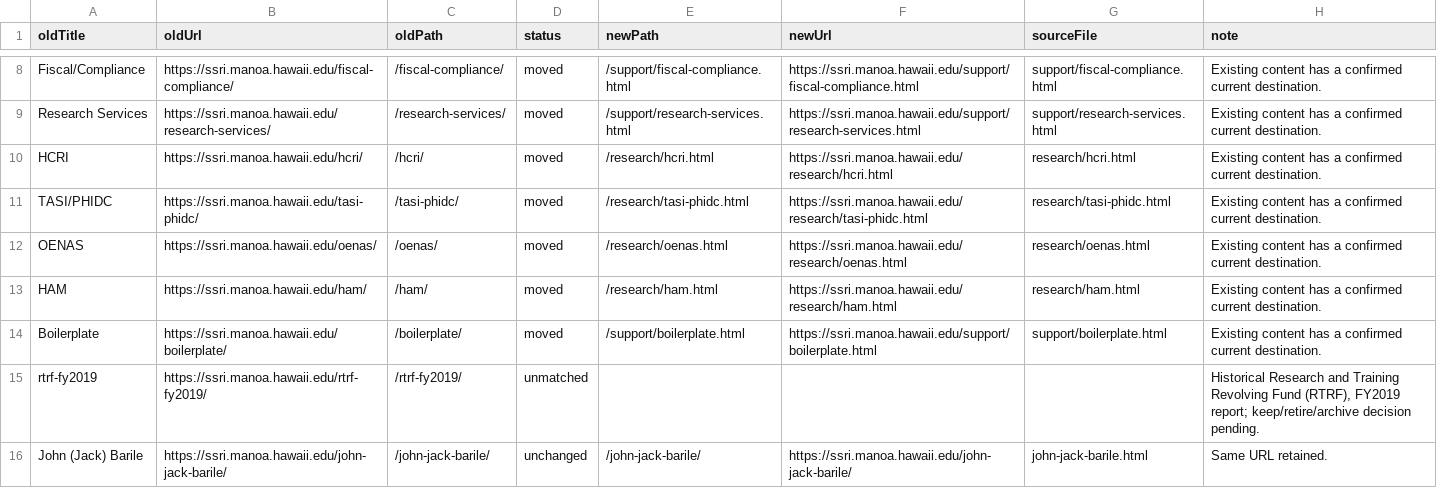
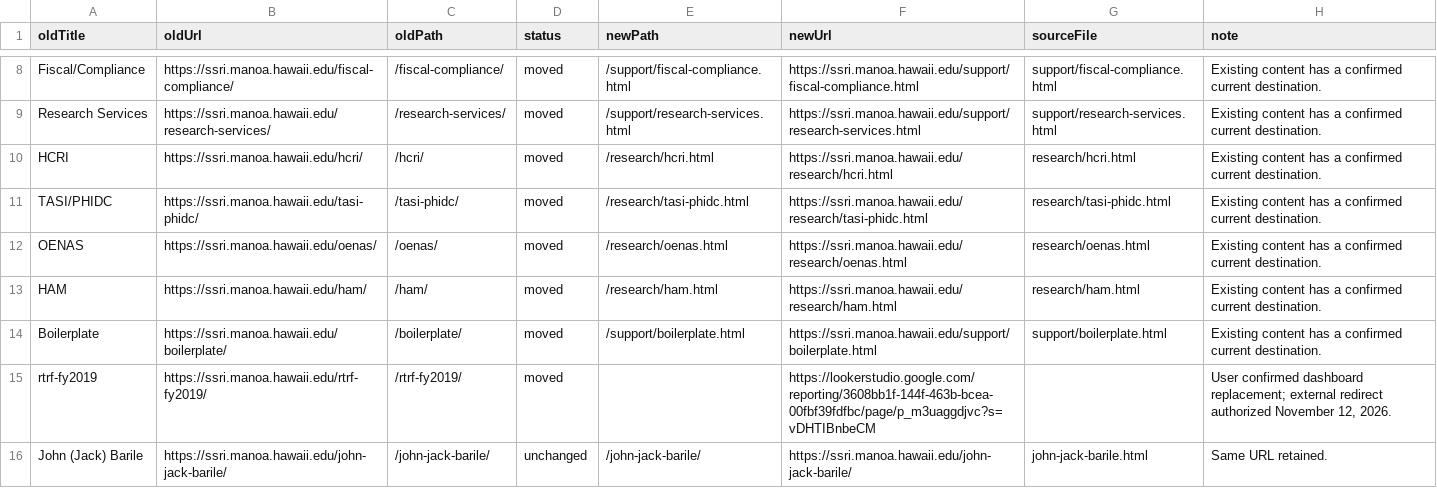
Before and after one commit to cssweb-stack/css-shared, a CSV file: exports/ssri/url-comparison-2026-11-12.csv, drawn as a sheet; only a part is shown, gaps mark what is left out.

```diff
--- a/exports/ssri/url-comparison-2026-11-12.csv
+++ b/exports/ssri/url-comparison-2026-11-12.csv
@@ -14,3 +14,3 @@ HAM,https://ssri.manoa.hawaii.edu/ham/,/ham/,moved,/research/ham.html,https://ss
 Boilerplate,https://ssri.manoa.hawaii.edu/boilerplate/,/boilerplate/,moved,/support/boilerplate.html,https://ssri.manoa.hawaii.edu/support/boilerplate.html,support/boilerplate.html,Existing content has a confirmed current destination.
-rtrf-fy2019,https://ssri.manoa.hawaii.edu/rtrf-fy2019/,/rtrf-fy2019/,unmatched,,,,"Historical Research and Training Revolving Fund (RTRF), FY2019 report; keep/retire/archive decision pending."
+rtrf-fy2019,https://ssri.manoa.hawaii.edu/rtrf-fy2019/,/rtrf-fy2019/,moved,,https://lookerstudio.google.com/reporting/3608bb1f-144f-463b-bcea-00fbf39fdfbc/page/p_m3uaggdjvc?s=vDHTIBnbeCM,,"User confirmed dashboard replacement; external redirect authorized November 12, 2026."
 John (Jack) Barile,https://ssri.manoa.hawaii.edu/john-jack-barile/,/john-jack-barile/,unchanged,/john-jack-barile/,https://ssri.manoa.hawaii.edu/john-jack-barile/,john-jack-barile.html,Same URL retained.
```
Also changed, not shown: 7 other files.
